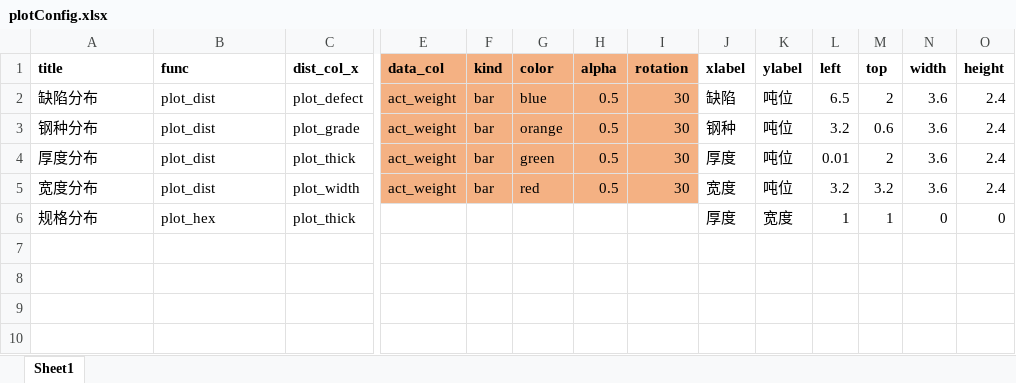
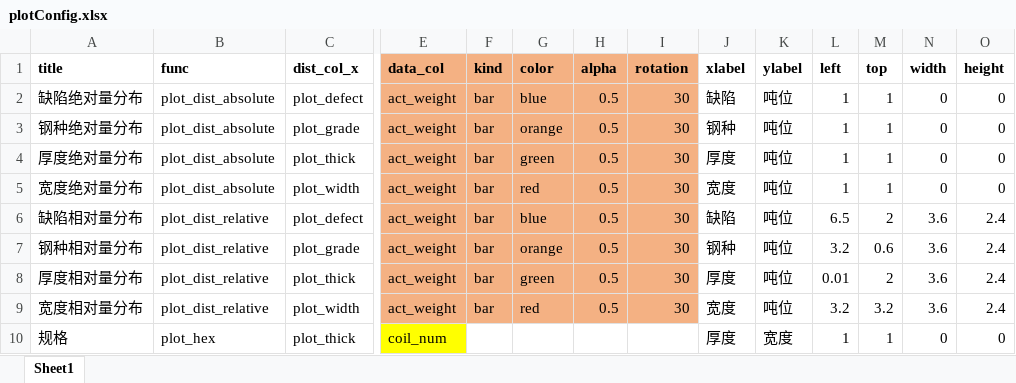
Before and after one commit to nekohor/OnceFeedingBlocker, an Excel workbook: plot/plotConfig.xlsx, sheet Sheet1, drawn as a sheet; only a part is shown, gaps mark what is left out; values as stored, in another font and other column widths than the file's, no borders; addresses are those after the commit; rows hold the shown columns only; the diff names each change by its address in the sheet, - before the commit and + after, or states it on an @@ line.

```diff
--- a/plot/plotConfig.xlsx (sheet Sheet1)
+++ b/plot/plotConfig.xlsx (sheet Sheet1)
+row 2: 缺陷绝对量分布 | plot_dist_absolute | plot_defect | act_weight | bar | blue | 0.5 | 30 | 缺陷 | 吨位 | 1 | 1 | 0 | 0
+row 3: 钢种绝对量分布 | plot_dist_absolute | plot_grade | act_weight | bar | orange | 0.5 | 30 | 钢种 | 吨位 | 1 | 1 | 0 | 0
+row 4: 厚度绝对量分布 | plot_dist_absolute | plot_thick | act_weight | bar | green | 0.5 | 30 | 厚度 | 吨位 | 1 | 1 | 0 | 0
+row 5: 宽度绝对量分布 | plot_dist_absolute | plot_width | act_weight | bar | red | 0.5 | 30 | 宽度 | 吨位 | 1 | 1 | 0 | 0
-A6 (title): 缺陷分布
+A6 (title): 缺陷相对量分布
-B6:B9 (func): plot_dist
+B6:B9 (func): plot_dist_relative
-A7 (title): 钢种分布
+A7 (title): 钢种相对量分布
-A8 (title): 厚度分布
+A8 (title): 厚度相对量分布
-A9 (title): 宽度分布
+A9 (title): 宽度相对量分布
-A10 (title): 规格分布
+A10 (title): 规格
-E10 (data_col): (empty)
+E10 (data_col): coil_num
-E10 fill: none
+E10 fill: #FFFF00
```
Also changed, not shown: 15 other files.
